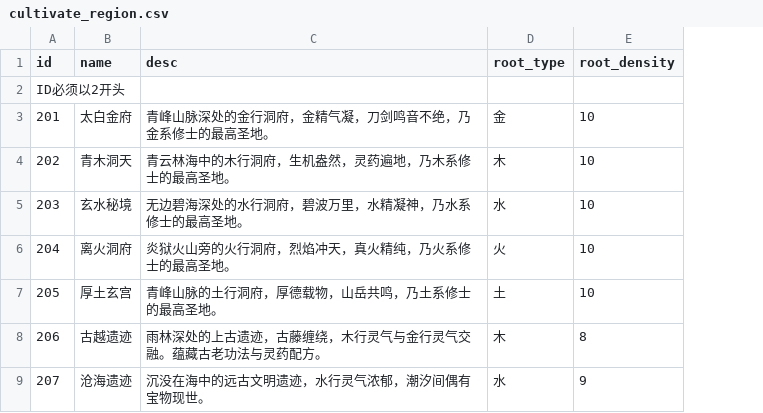
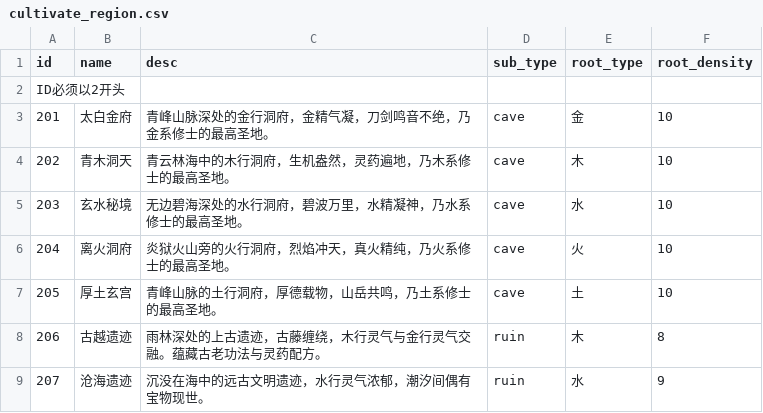
Before and after one commit to 4thfever/cultivation-world-simulator, a CSV file: static/game_configs/cultivate_region.csv, drawn as a sheet; the diff names each change by its address in the sheet, - before the commit and + after, or states it on an @@ line.

```diff
--- a/static/game_configs/cultivate_region.csv
+++ b/static/game_configs/cultivate_region.csv
+column D (sub_type), rows 3-9: cave | cave | cave | cave | cave | ruin | ruin
```
Also changed, not shown: static/game_configs/tile_map.csv, 45 other files.
